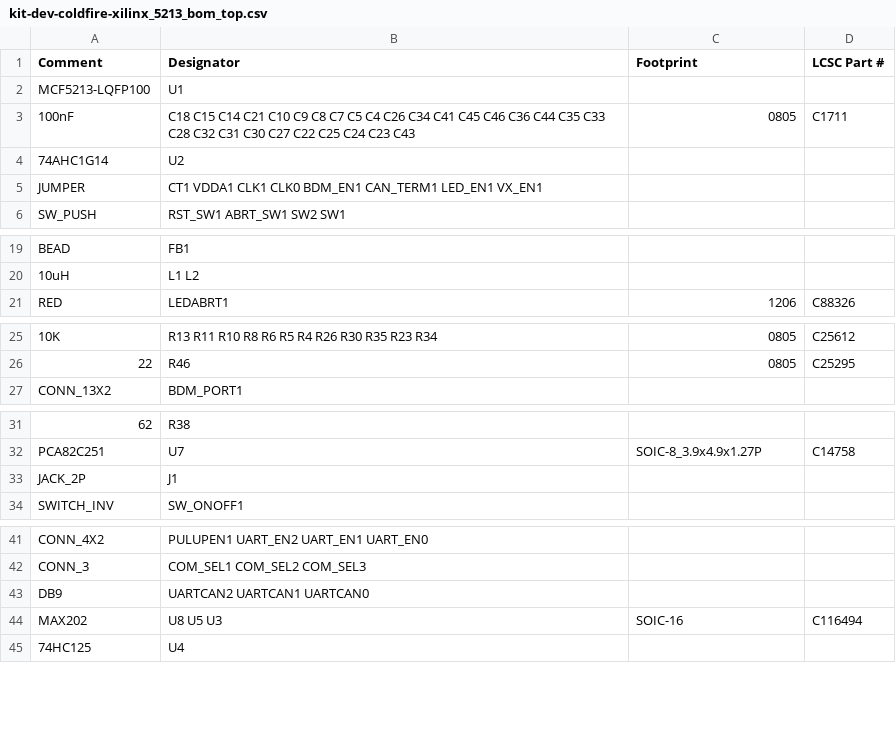
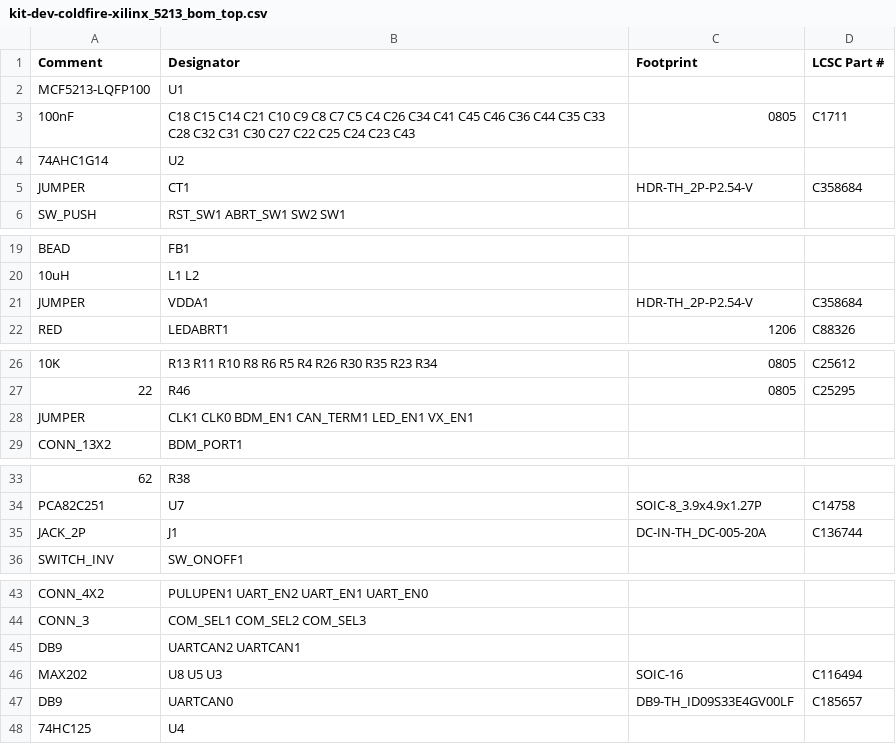
Before and after one commit to JLCPCB/kit-dev-coldfire-xilinx_5213_kijlc_demo, a CSV file: kit-dev-coldfire-xilinx_5213_bom_top.csv, drawn as a sheet; only a part is shown, gaps mark what is left out; the diff covers the shown part only.

```diff
--- a/kit-dev-coldfire-xilinx_5213_bom_top.csv
+++ b/kit-dev-coldfire-xilinx_5213_bom_top.csv
@@ -4,3 +4,3 @@
 "74AHC1G14","U2","",""
-"JUMPER","CT1 VDDA1 CLK1 CLK0 BDM_EN1 CAN_TERM1 LED_EN1 VX_EN1","",""
+"JUMPER","CT1","HDR-TH_2P-P2.54-V"," C358684"
 "SW_PUSH","RST_SW1 ABRT_SW1 SW2 SW1","",""
@@ -20,2 +20,3 @@
 "10uH","L1 L2","",""
+"JUMPER","VDDA1","HDR-TH_2P-P2.54-V","C358684"
 "RED","LEDABRT1","1206","C88326"
@@ -26,2 +27,3 @@
 "22","R46","0805","C25295"
+"JUMPER","CLK1 CLK0 BDM_EN1 CAN_TERM1 LED_EN1 VX_EN1","",""
 "CONN_13X2","BDM_PORT1","",""
@@ -32,3 +34,3 @@
 "PCA82C251","U7","SOIC-8_3.9x4.9x1.27P","C14758"
-"JACK_2P","J1","",""
+"JACK_2P","J1","DC-IN-TH_DC-005-20A"," C136744"
 "SWITCH_INV","SW_ONOFF1","",""
@@ -42,4 +44,5 @@
 "CONN_3","COM_SEL1 COM_SEL2 COM_SEL3","",""
-"DB9","UARTCAN2 UARTCAN1 UARTCAN0","",""
+"DB9","UARTCAN2 UARTCAN1","",""
 "MAX202","U8 U5 U3","SOIC-16","C116494"
+"DB9","UARTCAN0","DB9-TH_ID09S33E4GV00LF","C185657"
 "74HC125","U4","",""
```
Also changed, not shown: 2 edited cells elsewhere in this file, 10 other files.
